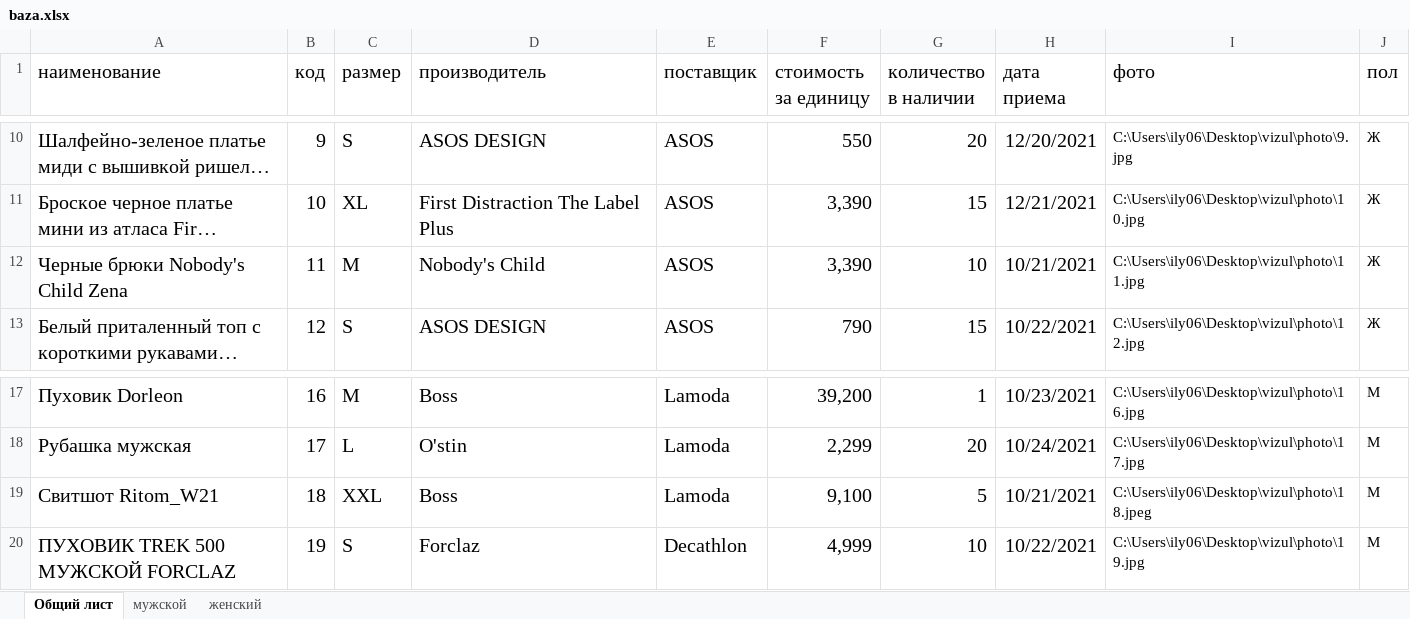
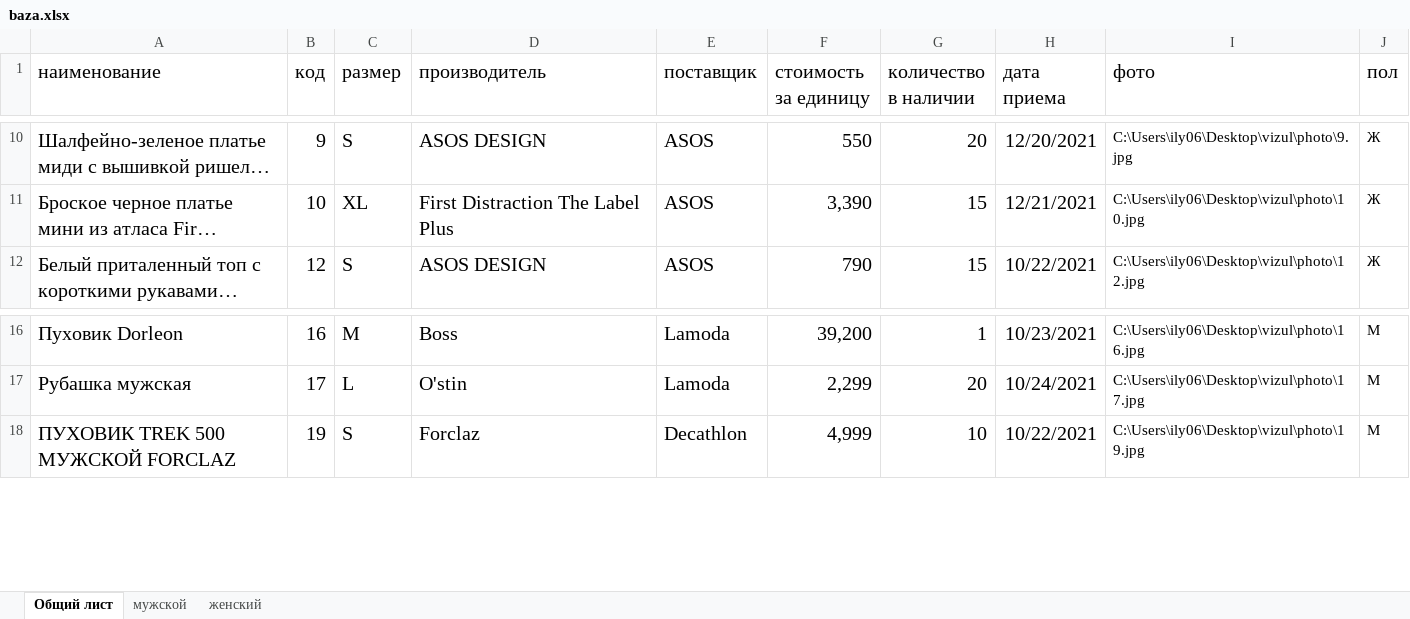
Before and after one commit to x00421/Course-work-on-Visual-programming-., an Excel workbook: baza.xlsx, sheet Общий лист, drawn as a sheet; only a part is shown, gaps mark what is left out; long unchanged cells end in …; values as stored, in another font and other column widths than the file's, no borders; the diff names each change by its address in the sheet, - before the commit and + after, or states it on an @@ line.

```diff
--- a/baza.xlsx (sheet Общий лист)
+++ b/baza.xlsx (sheet Общий лист)
-row 12: Черные брюки Nobody's Child Zena | 11 | M | Nobody's Child | ASOS | 3,390 | 10 | 10/21/2021 | C:\Users\ily06\Desktop\vizul\photo\11.jpg | Ж
-row 19: Свитшот Ritom_W21 | 18 | XXL | Boss | Lamoda | 9,100 | 5 | 10/21/2021 | C:\Users\ily06\Desktop\vizul\photo\18.jpeg | М
```
Also changed, not shown: 3 other files.
